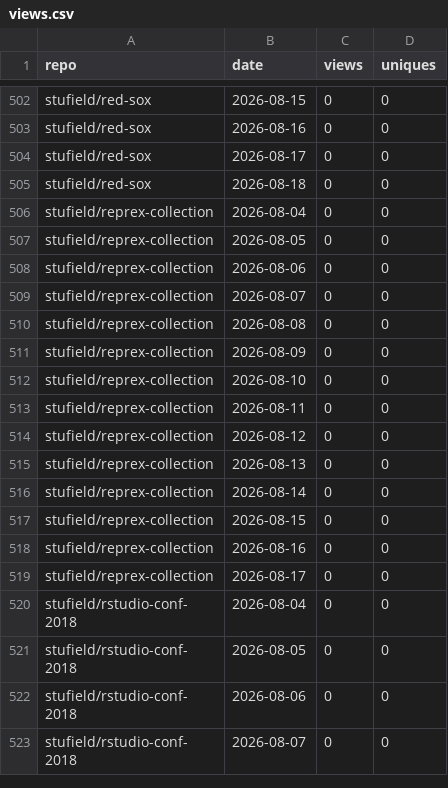
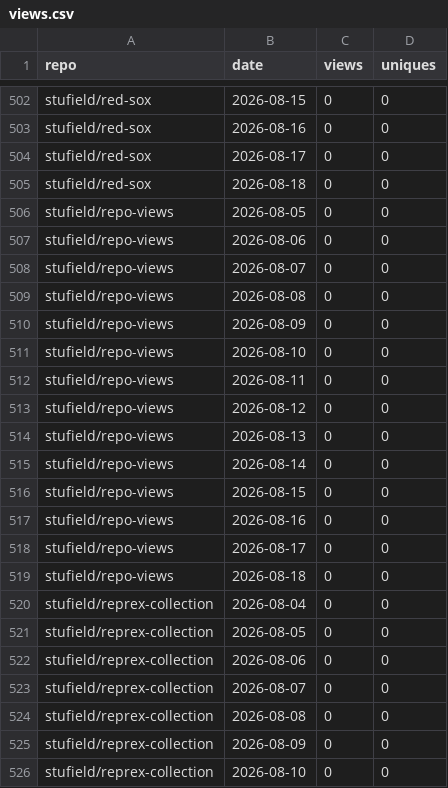
Before and after one commit to stufield/profile-views, a CSV file: data/views.csv, drawn as a sheet; only a part is shown, gaps mark what is left out; the shorter side is filled out with more unchanged rows.

```diff
--- a/data/views.csv
+++ b/data/views.csv
@@ -505,2 +505,16 @@ stufield/red-sox,2026-08-17,0,0
 stufield/red-sox,2026-08-18,0,0
+stufield/repo-views,2026-08-05,0,0
+stufield/repo-views,2026-08-06,0,0
+stufield/repo-views,2026-08-07,0,0
+stufield/repo-views,2026-08-08,0,0
+stufield/repo-views,2026-08-09,0,0
+stufield/repo-views,2026-08-10,0,0
+stufield/repo-views,2026-08-11,0,0
+stufield/repo-views,2026-08-12,0,0
+stufield/repo-views,2026-08-13,0,0
+stufield/repo-views,2026-08-14,0,0
+stufield/repo-views,2026-08-15,0,0
+stufield/repo-views,2026-08-16,0,0
+stufield/repo-views,2026-08-17,0,0
+stufield/repo-views,2026-08-18,0,0
 stufield/reprex-collection,2026-08-04,0,0
```
